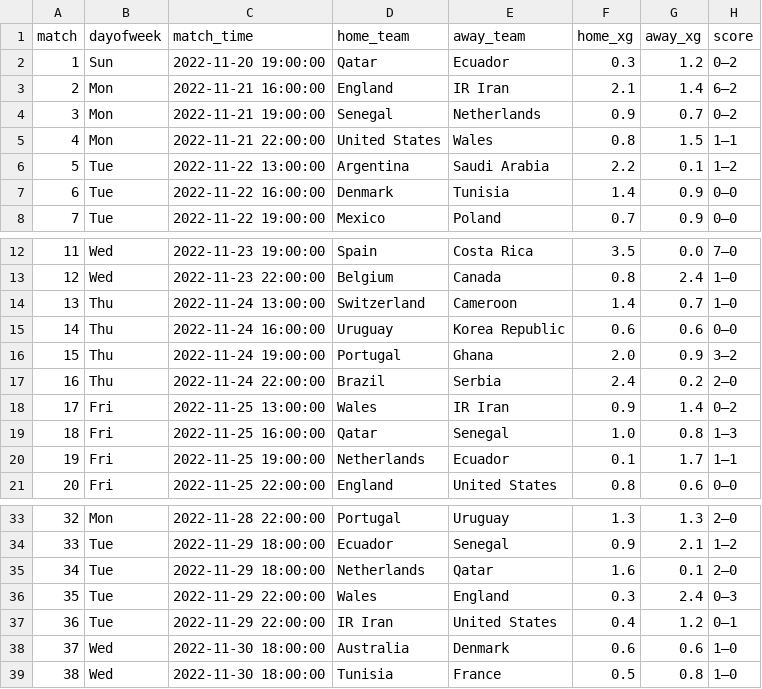
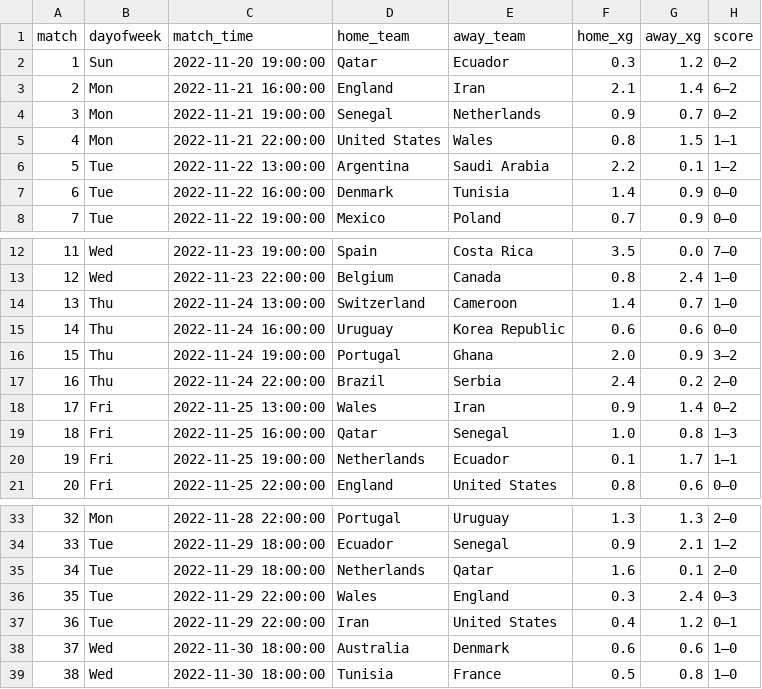
Before and after one commit to SVoynova/FIFA-Vis-tool, a CSV file: data/cleaned/match_data_clean.csv, drawn as a sheet; only a part is shown, gaps mark what is left out; the diff names each change by its address in the sheet, - before the commit and + after, or states it on an @@ line.

Commit message:
Fixed IR to Iran across all dataset

```diff
--- a/data/cleaned/match_data_clean.csv
+++ b/data/cleaned/match_data_clean.csv
-E3 (away_team): IR Iran
+E3 (away_team): Iran
-E18 (away_team): IR Iran
+E18 (away_team): Iran
-D37 (home_team): IR Iran
+D37 (home_team): Iran
```
Also changed, not shown: data/cleaned/team_data_clean.csv, 3 other files.
